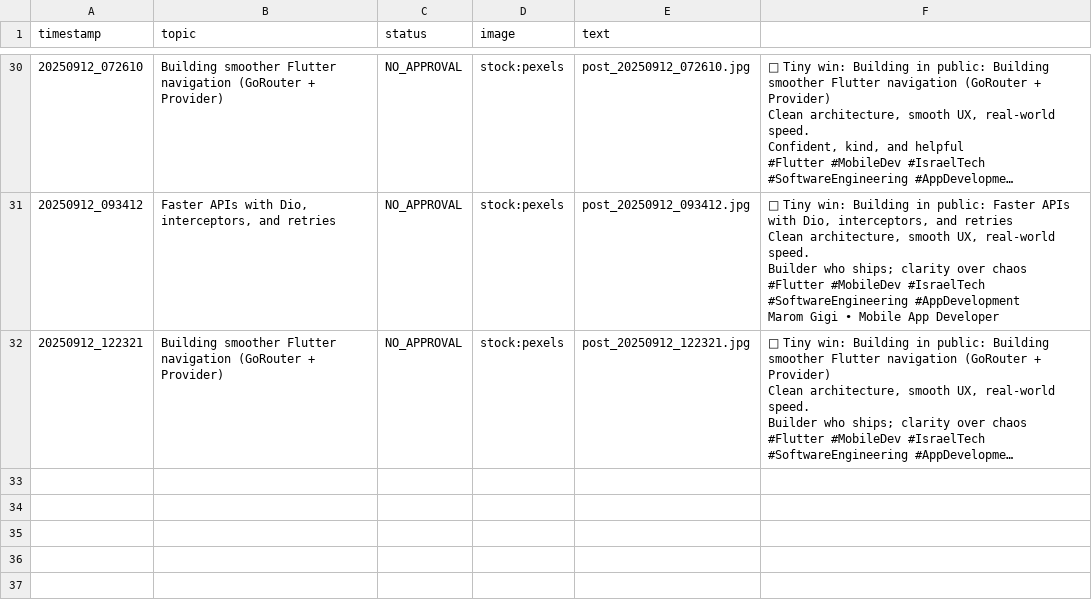
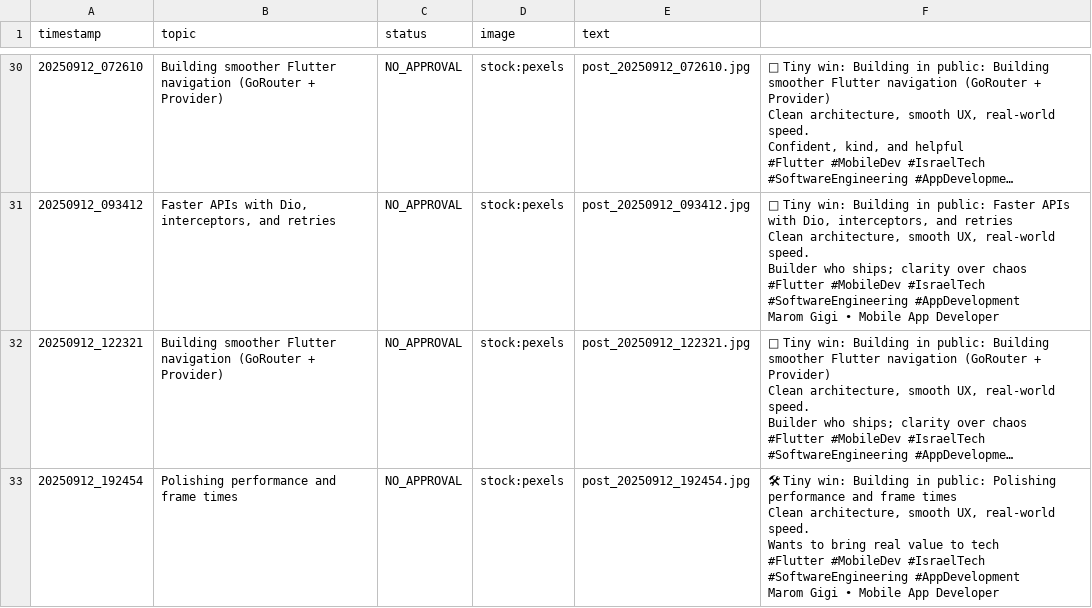
Before and after one commit to Marom313/linkedin-auto-poster-marom, a CSV file: content_log.csv, drawn as a sheet; only a part is shown, gaps mark what is left out; long unchanged cells end in …; ↵ is a line break in a cell; the diff names each change by its address in the sheet, - before the commit and + after, or states it on an @@ line.

```diff
--- a/content_log.csv
+++ b/content_log.csv
+row 33: 20250912_192454 | Polishing performance and frame times | NO_APPROVAL | stock:pexels | post_20250912_192454.jpg | 🛠 Tiny win: Building in public: Polishing performance and frame times ↵ Clean architecture, smooth UX, real-world speed. ↵ Wants to bring real value to tech ↵ #Flutter #MobileDev #IsraelTech #SoftwareEngineering #AppDevelopment ↵ Marom Gigi • Mobile App Developer
```
Also changed, not shown: 3 other files.
